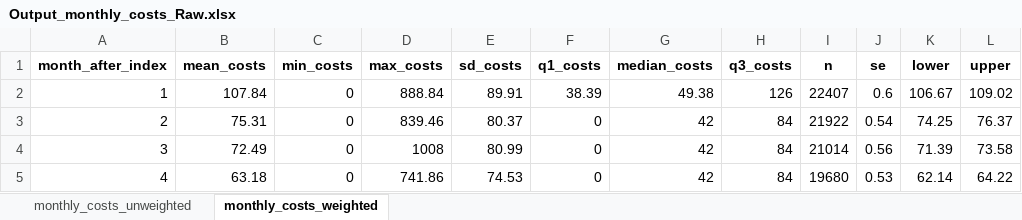
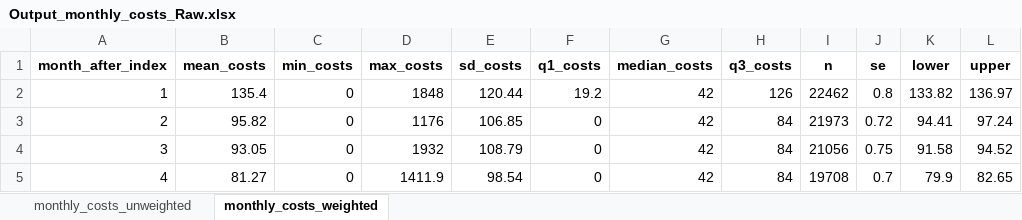
Before and after one commit to HEOR-NDORMS/OMOP-Validation-Study, an Excel workbook: CPRD Raw Analysis/Results/Output_monthly_costs_Raw.xlsx, sheet monthly_costs_weighted, drawn as a sheet; only a part is shown; values as stored, in another font and other column widths than the file's, no borders; the diff covers the shown part only; the diff names each change by its address in the sheet, - before the commit and + after, or states it on an @@ line.

```diff
--- a/CPRD Raw Analysis/Results/Output_monthly_costs_Raw.xlsx (sheet monthly_costs_weighted)
+++ b/CPRD Raw Analysis/Results/Output_monthly_costs_Raw.xlsx (sheet monthly_costs_weighted)
-B2 (mean_costs): 107.84
+B2 (mean_costs): 135.4
-D2 (max_costs): 888.84
+D2 (max_costs): 1848
-E2 (sd_costs): 89.91
+E2 (sd_costs): 120.44
-F2 (q1_costs): 38.39
+F2 (q1_costs): 19.2
-G2 (median_costs): 49.38
+G2 (median_costs): 42
-I2 (n): 22407
+I2 (n): 22462
-J2 (se): 0.6
+J2 (se): 0.8
-K2 (lower): 106.67
+K2 (lower): 133.82
-L2 (upper): 109.02
+L2 (upper): 136.97
-B3 (mean_costs): 75.31
+B3 (mean_costs): 95.82
-D3 (max_costs): 839.46
+D3 (max_costs): 1176
-E3 (sd_costs): 80.37
+E3 (sd_costs): 106.85
-I3 (n): 21922
+I3 (n): 21973
-J3 (se): 0.54
+J3 (se): 0.72
-K3 (lower): 74.25
+K3 (lower): 94.41
-L3 (upper): 76.37
+L3 (upper): 97.24
-B4 (mean_costs): 72.49
+B4 (mean_costs): 93.05
-D4 (max_costs): 1008
+D4 (max_costs): 1932
-E4 (sd_costs): 80.99
+E4 (sd_costs): 108.79
-I4 (n): 21014
+I4 (n): 21056
-J4 (se): 0.56
+J4 (se): 0.75
-K4 (lower): 71.39
+K4 (lower): 91.58
-L4 (upper): 73.58
+L4 (upper): 94.52
-B5 (mean_costs): 63.18
+B5 (mean_costs): 81.27
-D5 (max_costs): 741.86
+D5 (max_costs): 1411.9
-E5 (sd_costs): 74.53
+E5 (sd_costs): 98.54
-I5 (n): 19680
+I5 (n): 19708
-J5 (se): 0.53
+J5 (se): 0.7
-K5 (lower): 62.14
+K5 (lower): 79.9
-L5 (upper): 64.22
+L5 (upper): 82.65
```
Also changed, not shown: 153 edited cells elsewhere in this sheet, sheet monthly_costs_unweighted, CPRD Raw Analysis/Results/Output_costs_Raw.xlsx, CPRD Raw Analysis/Results/Output_monthly_visits_Raw.xlsx, 22 other files.
